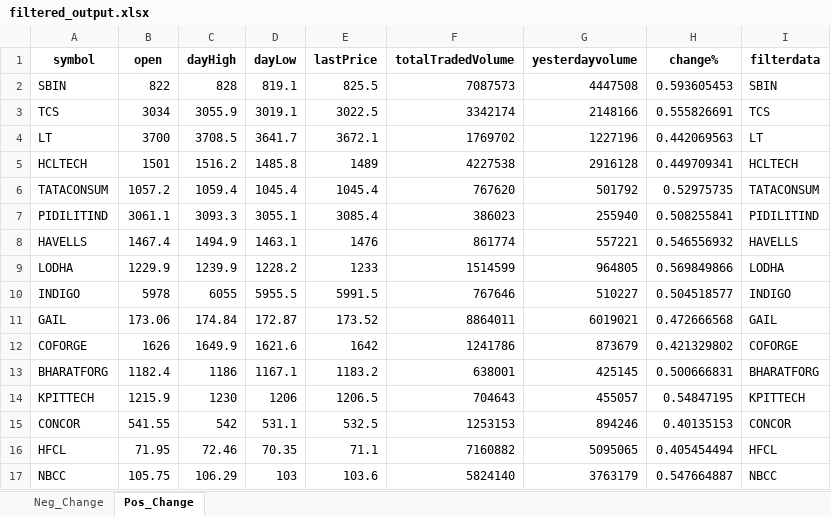
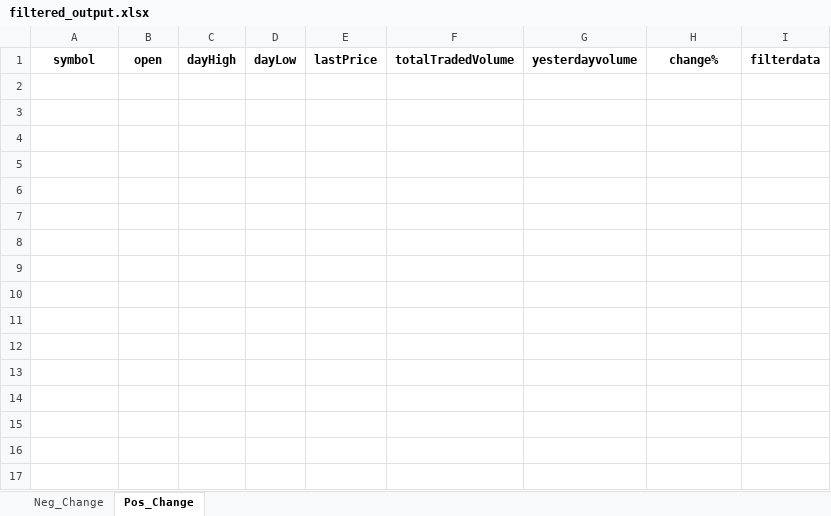
Before and after one commit to hitesh2511/Mypersonaldata, an Excel workbook: data/filtered_output.xlsx, sheet Pos_Change, drawn as a sheet; values as stored, in another font and other column widths than the file's, no borders; the diff names each change by its address in the sheet, - before the commit and + after, or states it on an @@ line.

Commit message:
chore: update filtered_output.xlsx via GitHub Actions

```diff
--- a/data/filtered_output.xlsx (sheet Pos_Change)
+++ b/data/filtered_output.xlsx (sheet Pos_Change)
-row 2: SBIN | 822 | 828 | 819.1 | 825.5 | 7087573 | 4447508 | 0.593605453 | SBIN
-row 3: TCS | 3034 | 3055.9 | 3019.1 | 3022.5 | 3342174 | 2148166 | 0.555826691 | TCS
-row 4: LT | 3700 | 3708.5 | 3641.7 | 3672.1 | 1769702 | 1227196 | 0.442069563 | LT
-row 5: HCLTECH | 1501 | 1516.2 | 1485.8 | 1489 | 4227538 | 2916128 | 0.449709341 | HCLTECH
-row 6: TATACONSUM | 1057.2 | 1059.4 | 1045.4 | 1045.4 | 767620 | 501792 | 0.52975735 | TATACONSUM
-row 7: PIDILITIND | 3061.1 | 3093.3 | 3055.1 | 3085.4 | 386023 | 255940 | 0.508255841 | PIDILITIND
-row 8: HAVELLS | 1467.4 | 1494.9 | 1463.1 | 1476 | 861774 | 557221 | 0.546556932 | HAVELLS
-row 9: LODHA | 1229.9 | 1239.9 | 1228.2 | 1233 | 1514599 | 964805 | 0.569849866 | LODHA
-row 10: INDIGO | 5978 | 6055 | 5955.5 | 5991.5 | 767646 | 510227 | 0.504518577 | INDIGO
-row 11: GAIL | 173.06 | 174.84 | 172.87 | 173.52 | 8864011 | 6019021 | 0.472666568 | GAIL
-row 12: COFORGE | 1626 | 1649.9 | 1621.6 | 1642 | 1241786 | 873679 | 0.421329802 | COFORGE
-row 13: BHARATFORG | 1182.4 | 1186 | 1167.1 | 1183.2 | 638001 | 425145 | 0.500666831 | BHARATFORG
-row 14: KPITTECH | 1215.9 | 1230 | 1206 | 1206.5 | 704643 | 455057 | 0.54847195 | KPITTECH
-row 15: CONCOR | 541.55 | 542 | 531.1 | 532.5 | 1253153 | 894246 | 0.40135153 | CONCOR
-row 16: HFCL | 71.95 | 72.46 | 70.35 | 71.1 | 7160882 | 5095065 | 0.405454494 | HFCL
-row 17: NBCC | 105.75 | 106.29 | 103 | 103.6 | 5824140 | 3763179 | 0.547664887 | NBCC
```
Also changed, not shown: sheet Neg_Change.
